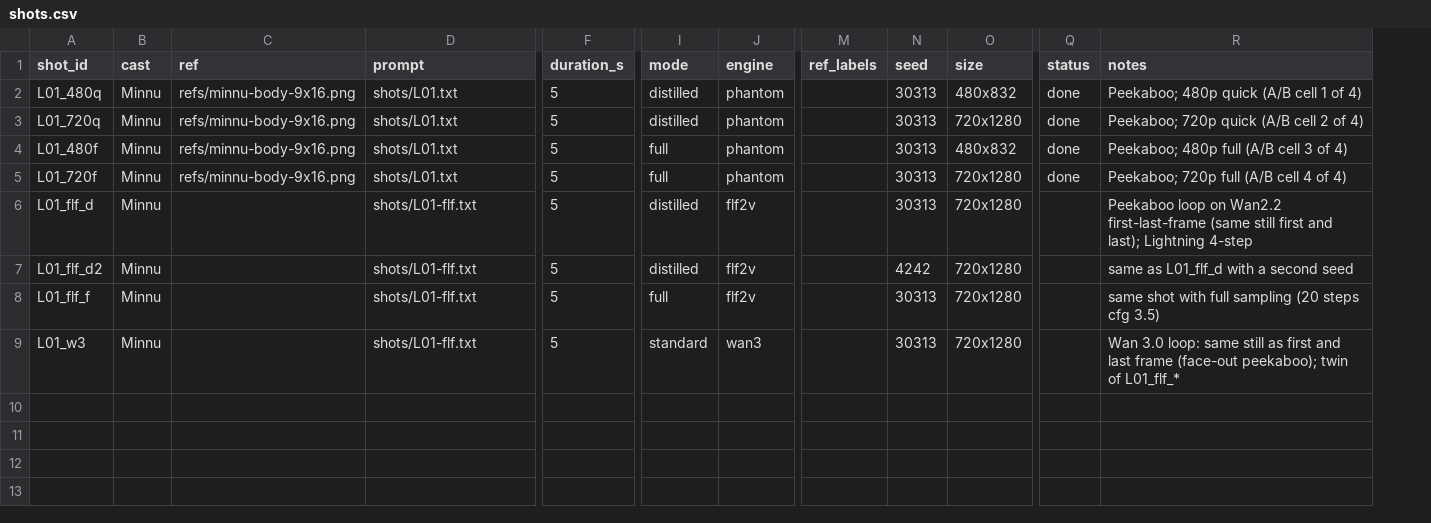
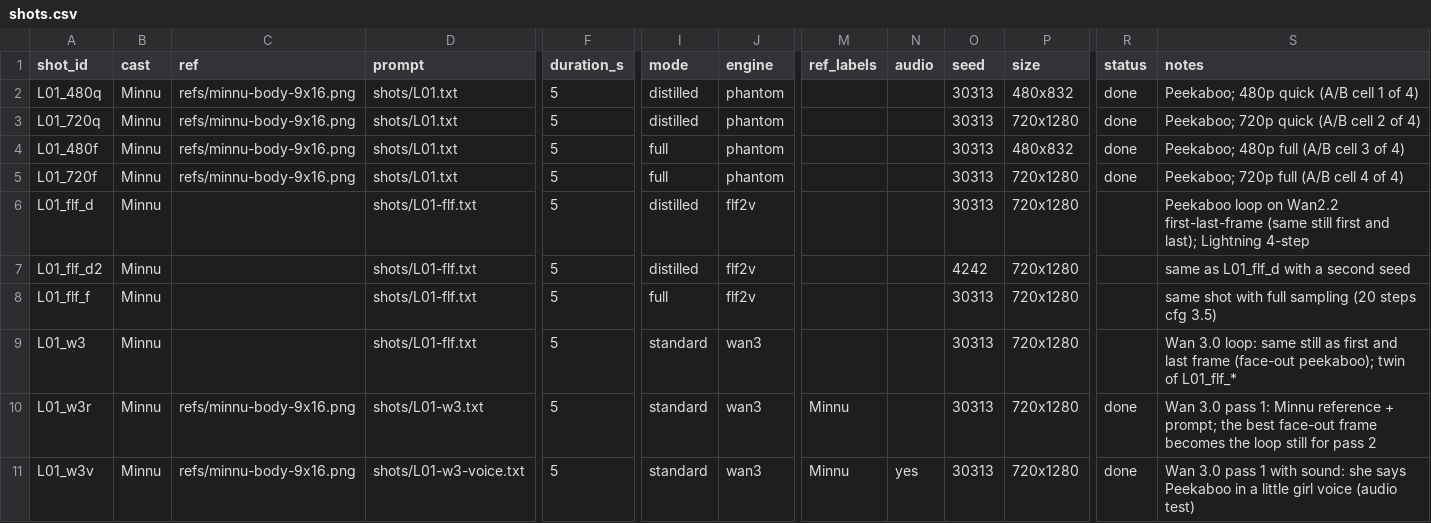
Before and after one commit to arulps/wan-video-serverless, a CSV file: songs/shorts-loops/shots.csv, drawn as a sheet; only a part is shown, gaps mark what is left out; rows hold the shown columns only; the diff names each change by its address in the sheet, - before the commit and + after, or states it on an @@ line.

```diff
--- a/songs/shorts-loops/shots.csv
+++ b/songs/shorts-loops/shots.csv
+column N (audio), empty
+row 10: L01_w3r | Minnu | refs/minnu-body-9x16.png | shots/L01-w3.txt | 5 | standard | wan3 | Minnu |  | 30313 | 720x1280 | done | Wan 3.0 pass 1: Minnu reference + prompt; the best face-out frame becomes the loop still for pass 2
+row 11: L01_w3v | Minnu | refs/minnu-body-9x16.png | shots/L01-w3-voice.txt | 5 | standard | wan3 | Minnu | yes | 30313 | 720x1280 | done | Wan 3.0 pass 1 with sound: she says Peekaboo in a little girl voice (audio test)
```
Also changed, not shown: 6 other files.
